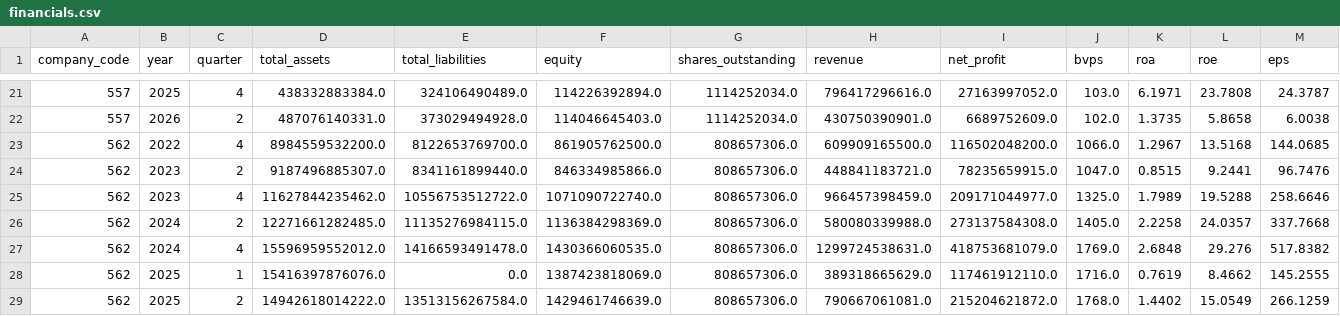
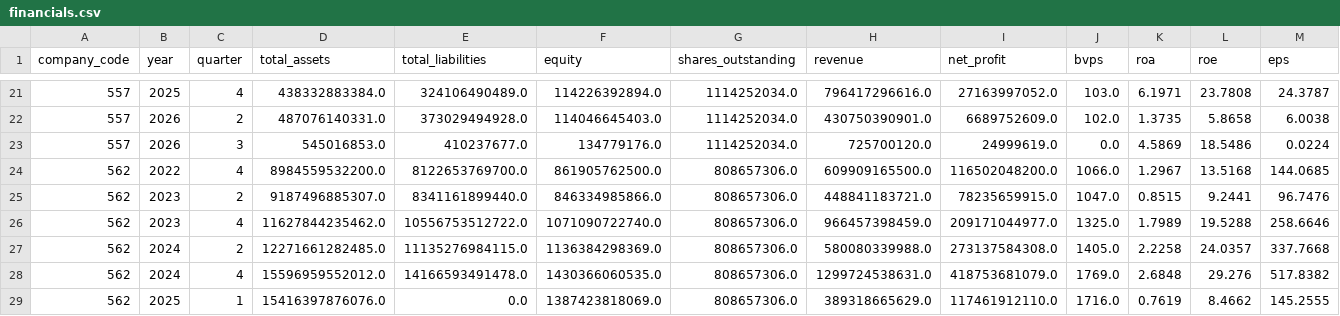
Before and after one commit to RavenBazooka/mse-tracker, a CSV file: data/financials.csv, drawn as a sheet; only a part is shown, gaps mark what is left out; the shorter side is filled out with more unchanged rows; rows hold the shown columns only; the diff names each change by its address in the sheet, - before the commit and + after, or states it on an @@ line.

```diff
--- a/data/financials.csv
+++ b/data/financials.csv
+row 23: 557 | 2026 | 3 | 545016853.0 | 410237677.0 | 134779176.0 | 1114252034.0 | 725700120.0 | 24999619.0 | 0.0 | 4.5869 | 18.5486 | 0.0224
```
Also changed, not shown: data/weekly.csv, 3 other files.
